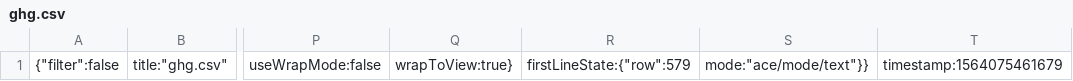
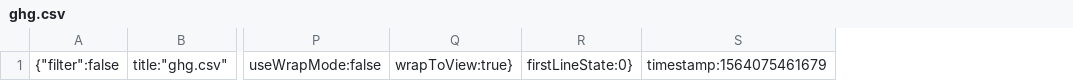
Before and after one commit to seansor/energyDataDashboard, a CSV file: .c9/metadata/environment/data/ghg.csv, drawn as a sheet; only a part is shown, gaps mark what is left out; removed rows and columns are numbered as before the commit, all else as after; the diff names each change by its address in the sheet, - before the commit and + after, or states it on an @@ line.

```diff
--- a/.c9/metadata/environment/data/ghg.csv
+++ b/.c9/metadata/environment/data/ghg.csv
-column R, row 1: firstLineState:{"row":579
-column S, row 1: mode:"ace/mode/text"}}
+column R, row 1: firstLineState:0}
```
Also changed, not shown: .c9/metadata/environment/data/TFC.csv, .c9/metadata/environment/data/populationStats.csv, 12 other files.
